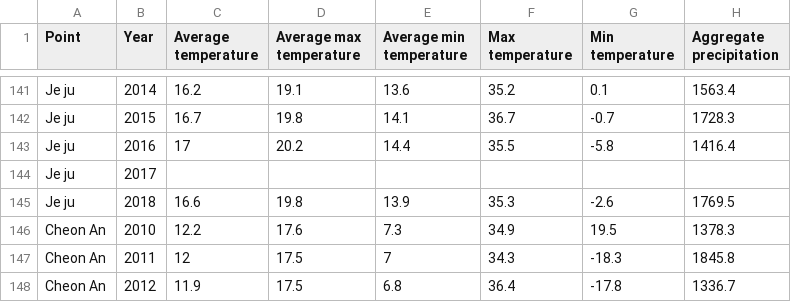
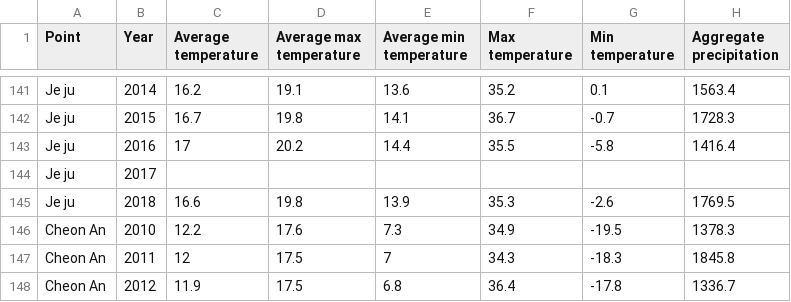
Before and after one commit to MaEulHP/weather, a CSV file: weather2.csv, drawn as a sheet; only a part is shown, gaps mark what is left out.

Commit message:
Update weather2.csv

```diff
--- a/weather2.csv
+++ b/weather2.csv
@@ -145,3 +145,3 @@ Je ju,2017,,,,,,
 Je ju,2018,16.6,19.8,13.9,35.3,-2.6,1769.5
-Cheon An,2010,12.2,17.6,7.3,34.9,19.5,1378.3
+Cheon An,2010,12.2,17.6,7.3,34.9,-19.5,1378.3
 Cheon An,2011,12,17.5,7,34.3,-18.3,1845.8
```
